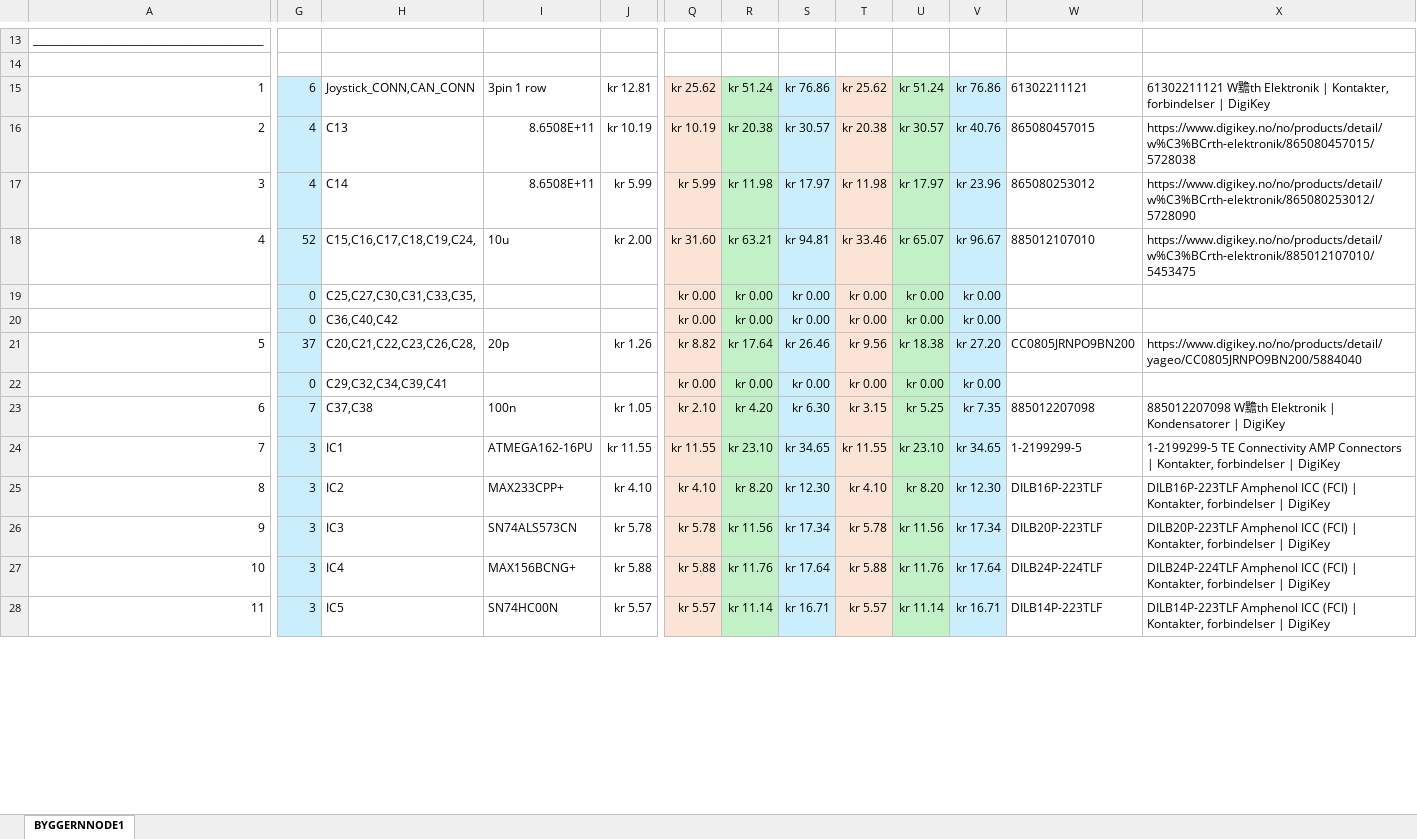
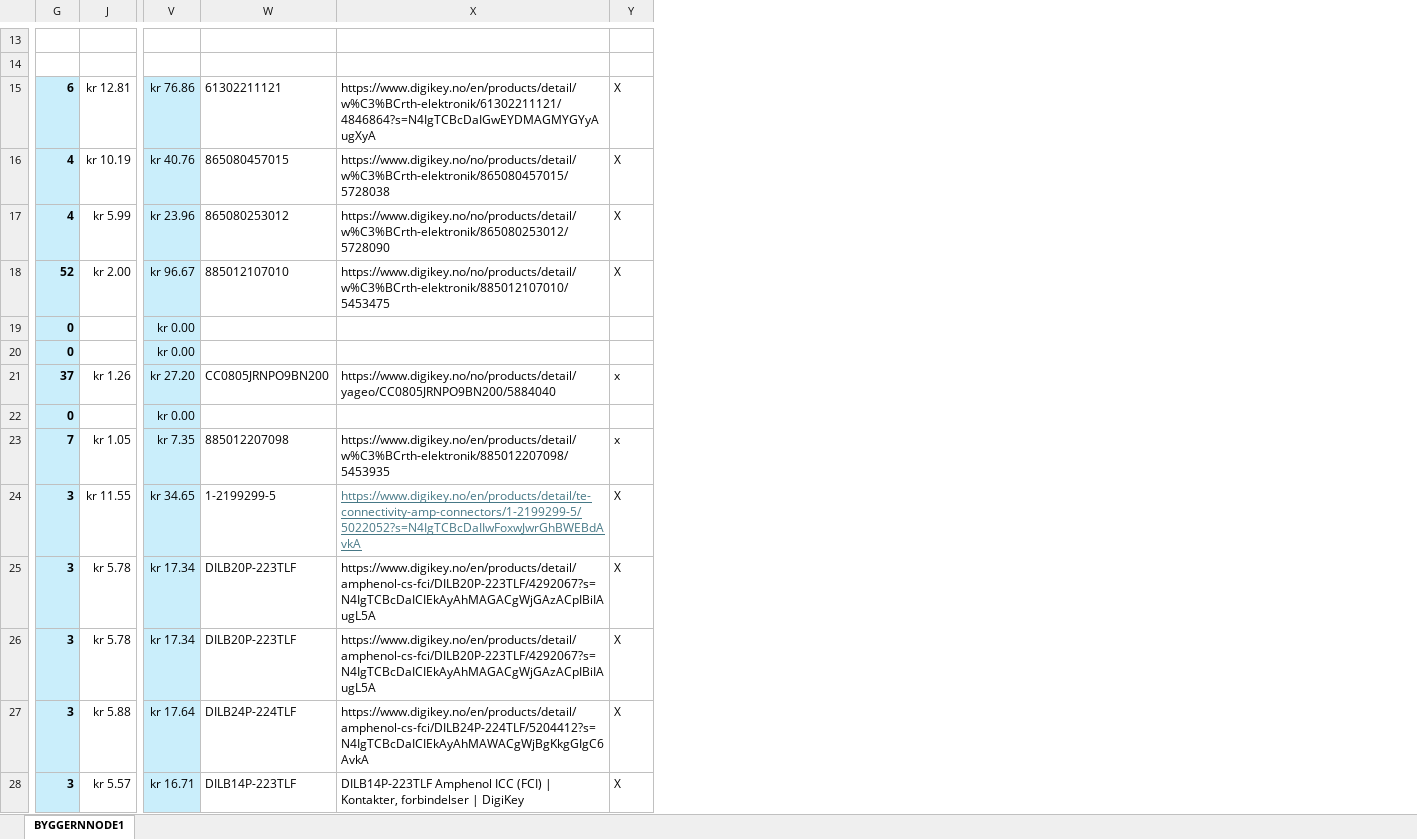
Before and after one commit to PizzaAllTheWay/TTK4155_Ping_Pong_Project, an Excel workbook: PCB-Node1/BOM_BYGGERNNODE1.xlsx, sheet BYGGERNNODE1, drawn as a sheet; only a part is shown, gaps mark what is left out; values as stored, in another font and other column widths than the file's, no borders; conditional formats not drawn; removed rows and columns are numbered as before the commit, all else as after; the diff covers the shown part only; the diff names each change by its address in the sheet, - before the commit and + after, or states it on an @@ line.

```diff
--- a/PCB-Node1/BOM_BYGGERNNODE1.xlsx (sheet BYGGERNNODE1)
+++ b/PCB-Node1/BOM_BYGGERNNODE1.xlsx (sheet BYGGERNNODE1)
@@ column A hidden, rows 13-28: ______________________________________________ |  | 1 | 2 | 3 | 4 |  |  | 5 |  | 6 | 7 | 8 | 9 | 10 | 11 @@
@@ column H hidden, rows 15-28: Joystick_CONN,CAN_CONN | C13 | C14 | C15,C16,C17,C18,C19,C24, | C25,C27,C30,C31,C33,C35, | C36,C40,C42 | C20,C21,C22,C23,C26,C28, | C29,C32,C34,C39,C41 | C37,C38 | IC1 | IC2 | IC3 | IC4 | IC5 @@
@@ column I hidden, rows 15-28: 3pin 1 row | 8.6508E+11 | 8.6508E+11 | 10u |  |  | 20p |  | 100n | ATMEGA162-16PU | MAX233CPP+ | SN74ALS573CN | MAX156BCNG+ | SN74HC00N @@
@@ column Q hidden, rows 15-28: kr 25.62 | kr 10.19 | kr 5.99 | kr 31.60 | kr 0.00 | kr 0.00 | kr 8.82 | kr 0.00 | kr 2.10 | kr 11.55 | kr 4.10 | kr 5.78 | kr 5.88 | kr 5.57 @@
@@ column R hidden, rows 15-28: kr 51.24 | kr 20.38 | kr 11.98 | kr 63.21 | kr 0.00 | kr 0.00 | kr 17.64 | kr 0.00 | kr 4.20 | kr 23.10 | kr 8.20 | kr 11.56 | kr 11.76 | kr 11.14 @@
@@ column S hidden, rows 15-28: kr 76.86 | kr 30.57 | kr 17.97 | kr 94.81 | kr 0.00 | kr 0.00 | kr 26.46 | kr 0.00 | kr 6.30 | kr 34.65 | kr 12.30 | kr 17.34 | kr 17.64 | kr 16.71 @@
@@ column T hidden, rows 15-28: kr 25.62 | kr 20.38 | kr 11.98 | kr 33.46 | kr 0.00 | kr 0.00 | kr 9.56 | kr 0.00 | kr 3.15 | kr 11.55 | kr 4.10 | kr 5.78 | kr 5.88 | kr 5.57 @@
@@ column U hidden, rows 15-28: kr 51.24 | kr 30.57 | kr 17.97 | kr 65.07 | kr 0.00 | kr 0.00 | kr 18.38 | kr 0.00 | kr 5.25 | kr 23.10 | kr 8.20 | kr 11.56 | kr 11.76 | kr 11.14 @@
+column Y, rows 15-28: X | X | X | X |  |  | x |  | x | X | X | X | X | X
-G15:G28 bold: off
+G15:G28 bold: on
-X15: 61302211121 W黵th Elektronik | Kontakter, forbindelser | DigiKey
+X15: https://www.digikey.no/en/products/detail/w%C3%BCrth-elektronik/61302211121/4846864?s=N4IgTCBcDaIGwEYDMAGMYGYyAugXyA
-X23: 885012207098 W黵th Elektronik | Kondensatorer | DigiKey
+X23: https://www.digikey.no/en/products/detail/w%C3%BCrth-elektronik/885012207098/5453935
-X24: 1-2199299-5 TE Connectivity AMP Connectors | Kontakter, forbindelser | DigiKey
+X24: https://www.digikey.no/en/products/detail/te-connectivity-amp-connectors/1-2199299-5/5022052?s=N4IgTCBcDaIIwFoxwJwrGhBWEBdAvkA
@@ X24 underline: off → on, text colour: black → #467886 @@
-J25: kr 4.10
+J25: kr 5.78
-V25: kr 12.30
+V25: kr 17.34
-W25: DILB16P-223TLF
+W25: DILB20P-223TLF
-X25: DILB16P-223TLF Amphenol ICC (FCI) | Kontakter, forbindelser | DigiKey
+X25: https://www.digikey.no/en/products/detail/amphenol-cs-fci/DILB20P-223TLF/4292067?s=N4IgTCBcDaICIEkAyAhMAGACgWjGAzACpIBiIAugL5A
-X26: DILB20P-223TLF Amphenol ICC (FCI) | Kontakter, forbindelser | DigiKey
+X26: https://www.digikey.no/en/products/detail/amphenol-cs-fci/DILB20P-223TLF/4292067?s=N4IgTCBcDaICIEkAyAhMAGACgWjGAzACpIBiIAugL5A
-X27: DILB24P-224TLF Amphenol ICC (FCI) | Kontakter, forbindelser | DigiKey
+X27: https://www.digikey.no/en/products/detail/amphenol-cs-fci/DILB24P-224TLF/5204412?s=N4IgTCBcDaICIEkAyAhMAWACgWjBgKkgGIgC6AvkA
```
Also changed, not shown: 23 edited cells and cell formats elsewhere in this sheet, hidden cells, 2 other files.
